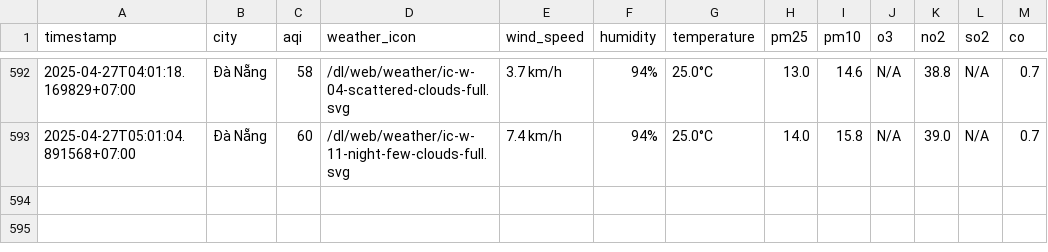
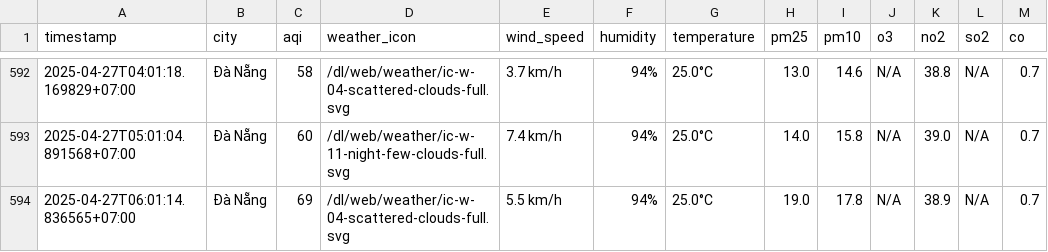
Before and after one commit to nguyennguyet02/iqair-dataset, a CSV file: result/da-nang/aqi_da-nang_2025_apr.csv, drawn as a sheet; only a part is shown, gaps mark what is left out.

```diff
--- a/result/da-nang/aqi_da-nang_2025_apr.csv
+++ b/result/da-nang/aqi_da-nang_2025_apr.csv
@@ -593 +593,2 @@ timestamp,city,aqi,weather_icon,wind_speed,humidity,temperature,pm25,pm10,o3,no2
 2025-04-27T05:01:04.891568+07:00,Đà Nẵng,60,/dl/web/weather/ic-w-11-night-few-clouds-full.svg,7.4 km/h,94%,25.0°C,14.0,15.8,N/A,39.0,N/A,0.7
+2025-04-27T06:01:14.836565+07:00,Đà Nẵng,69,/dl/web/weather/ic-w-04-scattered-clouds-full.svg,5.5 km/h,94%,25.0°C,19.0,17.8,N/A,38.9,N/A,0.7
```
Also changed, not shown: result/bac-ninh/aqi_bac-ninh_2025_apr.csv, result/hai-duong/aqi_hai-duong_2025_apr.csv, 10 other files.
